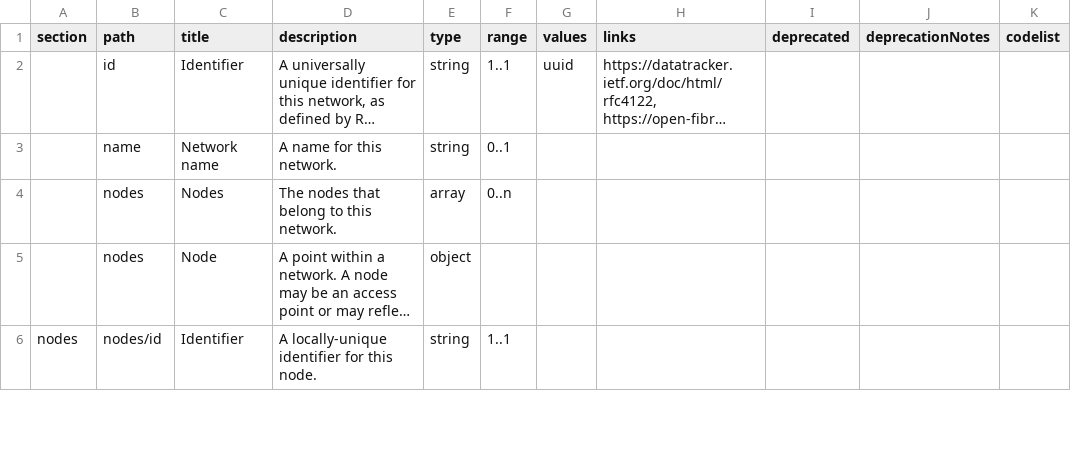
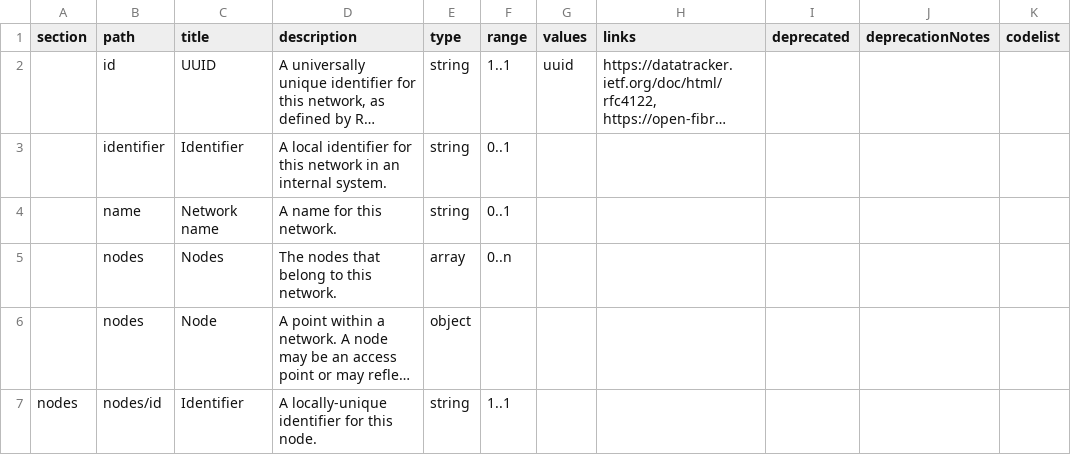
Before and after one commit to Open-Telecoms-Data/open-fibre-data-standard, a CSV file: schema/network-schema.csv, drawn as a sheet; only a part is shown; long unchanged cells end in …; the diff names each change by its address in the sheet, - before the commit and + after, or states it on an @@ line.

Commit message:
schema: Add local network identifier

```diff
--- a/schema/network-schema.csv
+++ b/schema/network-schema.csv
-C2 (title): Identifier
+C2 (title): UUID
+row 3:  | identifier | Identifier | A local identifier for this network in an internal system. | string | 0..1
```
Also changed, not shown: examples/csv/networks.csv, examples/csv/template/networks.csv, 7 other files.
